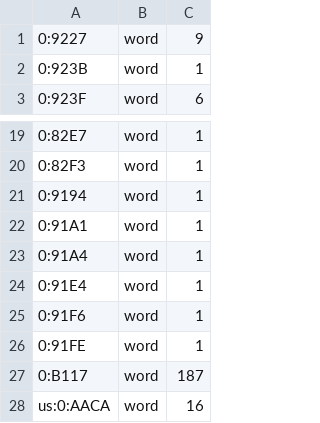
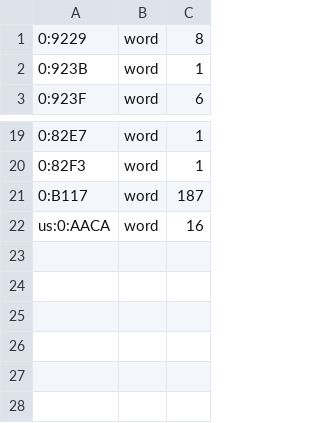
Before and after one commit to orochi115/bomberman-nes-easymode, a TSV file: bomberman2/db/pointers.d/T05-bank0.tsv, drawn as a sheet; only a part is shown, gaps mark what is left out; removed rows and columns are numbered as before the commit, all else as after; the diff names each change by its address in the sheet, - before the commit and + after, or states it on an @@ line.

```diff
--- a/bomberman2/db/pointers.d/T05-bank0.tsv
+++ b/bomberman2/db/pointers.d/T05-bank0.tsv
-row 1: 0:9227 | word | 9
+row 1: 0:9229 | word | 8
-row 21: 0:9194 | word | 1
-row 22: 0:91A1 | word | 1
-row 23: 0:91A4 | word | 1
-row 24: 0:91E4 | word | 1
-row 25: 0:91F6 | word | 1
-row 26: 0:91FE | word | 1
```
Also changed, not shown: bomberman2/db/comments.d/T01-core.tsv, bomberman2/db/pointers.d/T02-sound.tsv, 19 other files.
